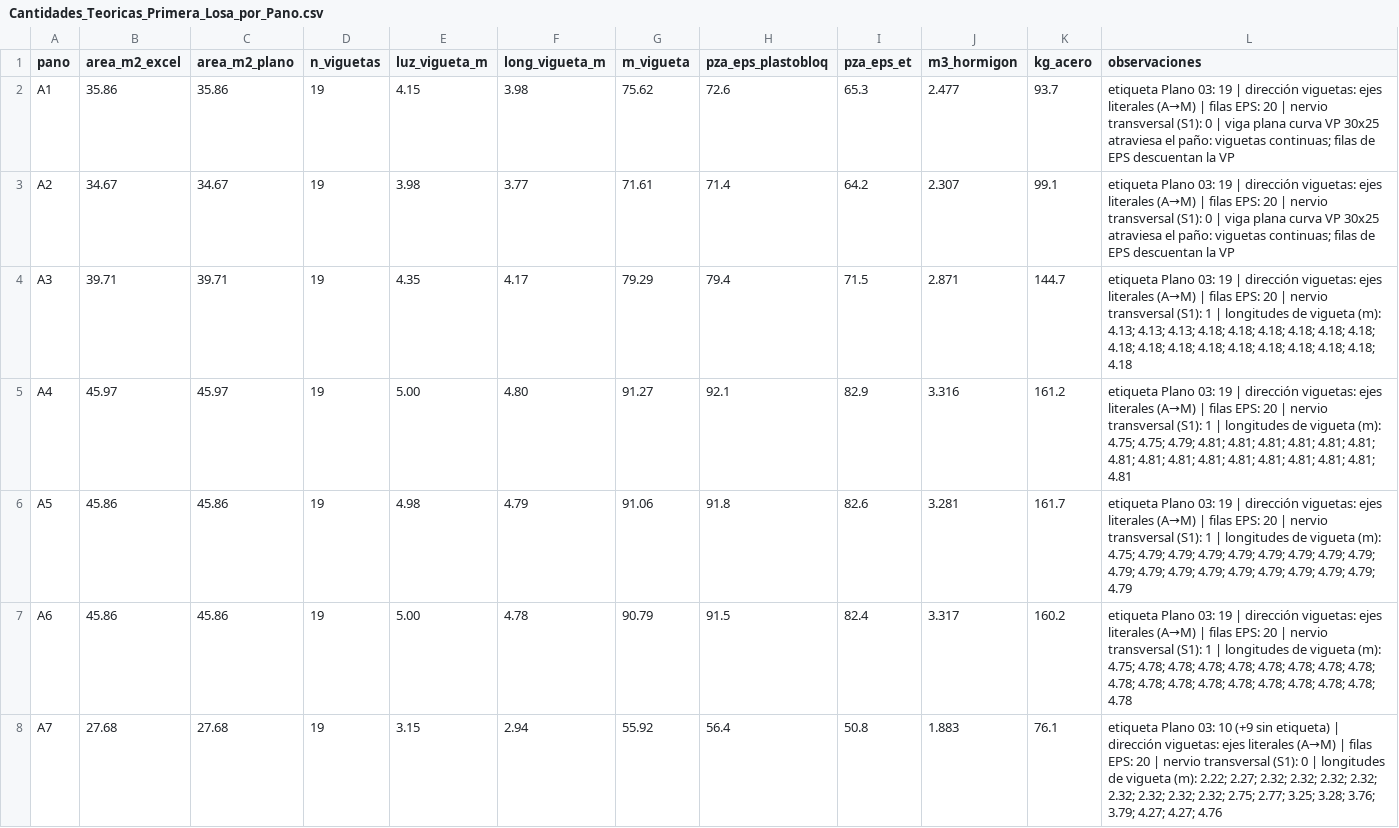
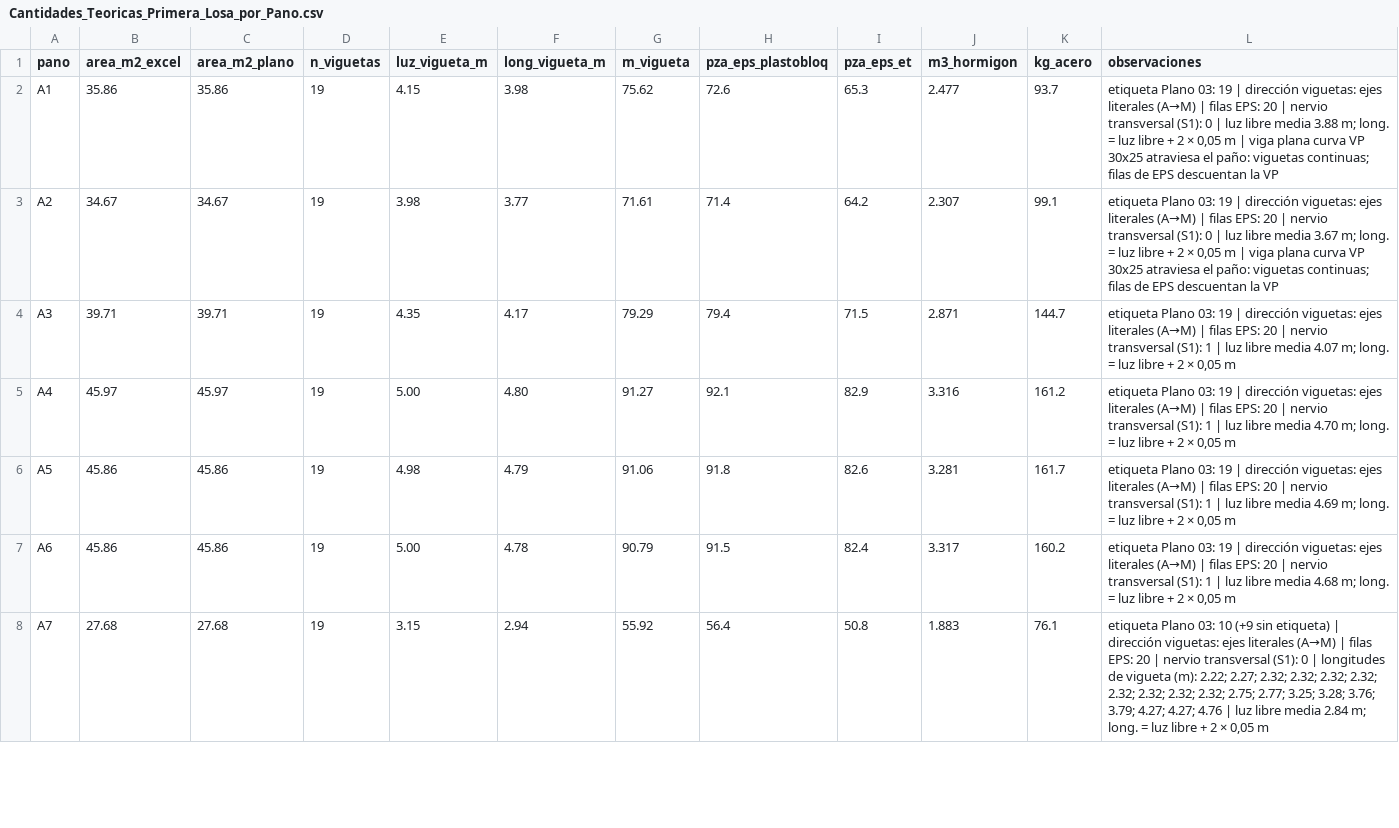
Before and after one commit to Sucullani/TesisSGC, a CSV file: 03_Datos_Obra_Edificio_Posgrado/04_Extraccion_de_Datos/Cantidades_Teoricas_Primera_Losa_por_Pano.csv, drawn as a sheet; only a part is shown; the diff covers the shown part only.

```diff
--- a/03_Datos_Obra_Edificio_Posgrado/04_Extraccion_de_Datos/Cantidades_Teoricas_Primera_Losa_por_Pano.csv
+++ b/03_Datos_Obra_Edificio_Posgrado/04_Extraccion_de_Datos/Cantidades_Teoricas_Primera_Losa_por_Pano.csv
@@ -1,8 +1,8 @@
 pano,area_m2_excel,area_m2_plano,n_viguetas,luz_vigueta_m,long_vigueta_m,m_vigueta,pza_eps_plastobloq,pza_eps_et,m3_hormigon,kg_acero,observaciones
-A1,35.86,35.86,19,4.15,3.98,75.62,72.6,65.3,2.477,93.7,etiqueta Plano 03: 19 | dirección viguetas: ejes literales (A→M) | filas EPS: 20 | nervio transversal (S1): 0 | viga plana curva VP 30x25 atraviesa el paño: viguetas continuas; filas de EPS descuentan la VP
-A2,34.67,34.67,19,3.98,3.77,71.61,71.4,64.2,2.307,99.1,etiqueta Plano 03: 19 | dirección viguetas: ejes literales (A→M) | filas EPS: 20 | nervio transversal (S1): 0 | viga plana curva VP 30x25 atraviesa el paño: viguetas continuas; filas de EPS descuentan la VP
-A3,39.71,39.71,19,4.35,4.17,79.29,79.4,71.5,2.871,144.7,etiqueta Plano 03: 19 | dirección viguetas: ejes literales (A→M) | filas EPS: 20 | nervio transversal (S1): 1 | longitudes de vigueta (m): 4.13; 4.13; 4.13; 4.18; 4.18; 4.18; 4.18; 4.18; 4.18; 4.18; 4.18; 4.18; 4.18; 4.18; 4.18; 4.18; 4.18; 4.18; 4.18
-A4,45.97,45.97,19,5.00,4.80,91.27,92.1,82.9,3.316,161.2,etiqueta Plano 03: 19 | dirección viguetas: ejes literales (A→M) | filas EPS: 20 | nervio transversal (S1): 1 | longitudes de vigueta (m): 4.75; 4.75; 4.79; 4.81; 4.81; 4.81; 4.81; 4.81; 4.81; 4.81; 4.81; 4.81; 4.81; 4.81; 4.81; 4.81; 4.81; 4.81; 4.81
-A5,45.86,45.86,19,4.98,4.79,91.06,91.8,82.6,3.281,161.7,etiqueta Plano 03: 19 | dirección viguetas: ejes literales (A→M) | filas EPS: 20 | nervio transversal (S1): 1 | longitudes de vigueta (m): 4.75; 4.79; 4.79; 4.79; 4.79; 4.79; 4.79; 4.79; 4.79; 4.79; 4.79; 4.79; 4.79; 4.79; 4.79; 4.79; 4.79; 4.79; 4.79
-A6,45.86,45.86,19,5.00,4.78,90.79,91.5,82.4,3.317,160.2,etiqueta Plano 03: 19 | dirección viguetas: ejes literales (A→M) | filas EPS: 20 | nervio transversal (S1): 1 | longitudes de vigueta (m): 4.75; 4.78; 4.78; 4.78; 4.78; 4.78; 4.78; 4.78; 4.78; 4.78; 4.78; 4.78; 4.78; 4.78; 4.78; 4.78; 4.78; 4.78; 4.78
-A7,27.68,27.68,19,3.15,2.94,55.92,56.4,50.8,1.883,76.1,etiqueta Plano 03: 10 (+9 sin etiqueta) | dirección viguetas: ejes literales (A→M) | filas EPS: 20 | nervio transversal (S1): 0 | longitudes de vigueta (m): 2.22; 2.27; 2.32; 2.32; 2.32; 2.32; 2.32; 2.32; 2.32; 2.32; 2.75; 2.77; 3.25; 3.28; 3.76; 3.79; 4.27; 4.27; 4.76
+A1,35.86,35.86,19,4.15,3.98,75.62,72.6,65.3,2.477,93.7,"etiqueta Plano 03: 19 | dirección viguetas: ejes literales (A→M) | filas EPS: 20 | nervio transversal (S1): 0 | luz libre media 3.88 m; long. = luz libre + 2 × 0,05 m | viga plana curva VP 30x25 atraviesa el paño: viguetas continuas; filas de EPS descuentan la VP"
+A2,34.67,34.67,19,3.98,3.77,71.61,71.4,64.2,2.307,99.1,"etiqueta Plano 03: 19 | dirección viguetas: ejes literales (A→M) | filas EPS: 20 | nervio transversal (S1): 0 | luz libre media 3.67 m; long. = luz libre + 2 × 0,05 m | viga plana curva VP 30x25 atraviesa el paño: viguetas continuas; filas de EPS descuentan la VP"
+A3,39.71,39.71,19,4.35,4.17,79.29,79.4,71.5,2.871,144.7,"etiqueta Plano 03: 19 | dirección viguetas: ejes literales (A→M) | filas EPS: 20 | nervio transversal (S1): 1 | luz libre media 4.07 m; long. = luz libre + 2 × 0,05 m"
+A4,45.97,45.97,19,5.00,4.80,91.27,92.1,82.9,3.316,161.2,"etiqueta Plano 03: 19 | dirección viguetas: ejes literales (A→M) | filas EPS: 20 | nervio transversal (S1): 1 | luz libre media 4.70 m; long. = luz libre + 2 × 0,05 m"
+A5,45.86,45.86,19,4.98,4.79,91.06,91.8,82.6,3.281,161.7,"etiqueta Plano 03: 19 | dirección viguetas: ejes literales (A→M) | filas EPS: 20 | nervio transversal (S1): 1 | luz libre media 4.69 m; long. = luz libre + 2 × 0,05 m"
+A6,45.86,45.86,19,5.00,4.78,90.79,91.5,82.4,3.317,160.2,"etiqueta Plano 03: 19 | dirección viguetas: ejes literales (A→M) | filas EPS: 20 | nervio transversal (S1): 1 | luz libre media 4.68 m; long. = luz libre + 2 × 0,05 m"
+A7,27.68,27.68,19,3.15,2.94,55.92,56.4,50.8,1.883,76.1,"etiqueta Plano 03: 10 (+9 sin etiqueta) | dirección viguetas: ejes literales (A→M) | filas EPS: 20 | nervio transversal (S1): 0 | longitudes de vigueta (m): 2.22; 2.27; 2.32; 2.32; 2.32; 2.32; 2.32; 2.32; 2.32; 2.32; 2.75; 2.77; 3.25; 3.28; 3.76; 3.79; 4.27; 4.27; 4.76 | luz libre media 2.84 m; long. = luz libre + 2 × 0,05 m"
```
Also changed, not shown: 34 edited cells elsewhere in this file, 6 other files.
